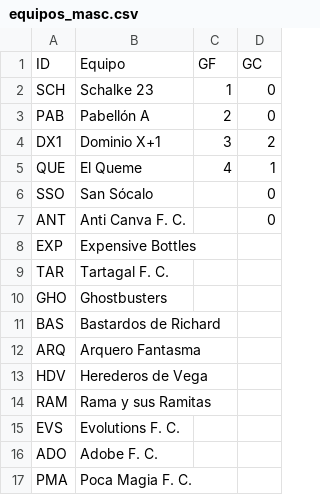
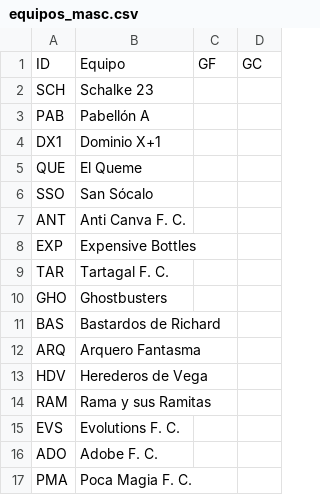
Before and after one commit to Manugarciaa/Web-Tournament-Unsta, a CSV file: public/equipos_masc.csv, drawn as a sheet.

```diff
--- a/public/equipos_masc.csv
+++ b/public/equipos_masc.csv
@@ -1,8 +1,8 @@
 ID,Equipo,GF,GC
-SCH,Schalke 23,1,0
-PAB,Pabellón A,2,0
-DX1,Dominio X+1,3,2
-QUE,El Queme,4,1
-SSO,San Sócalo,,0
-ANT,Anti Canva F. C.,,0
+SCH,Schalke 23,,
+PAB,Pabellón A,,
+DX1,Dominio X+1,,
+QUE,El Queme,,
+SSO,San Sócalo,,
+ANT,Anti Canva F. C.,,
 EXP,Expensive Bottles,,
```
Also changed, not shown: public/jugadoras_fem.csv, public/jugadores_masc.csv, 31 other files.
